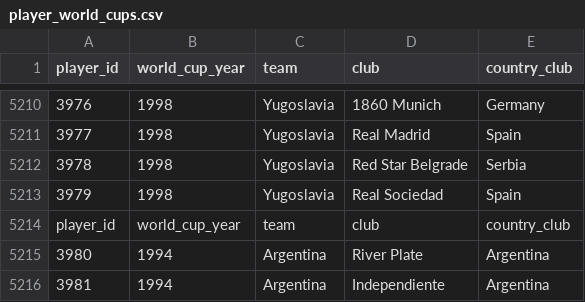
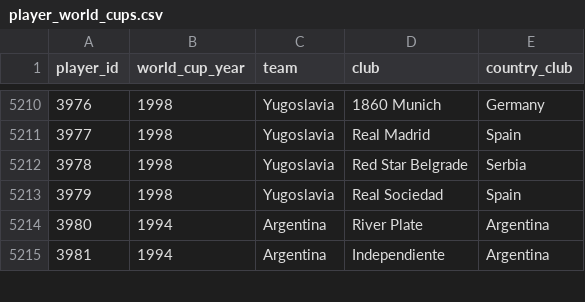
Before and after one commit to rbetis35/mundiales-futbol-datos, a CSV file: WorldCups/players/player_world_cups.csv, drawn as a sheet; only a part is shown, gaps mark what is left out; the diff names each change by its address in the sheet, - before the commit and + after, or states it on an @@ line.

Commit message:
Update player_world_cups.csv

```diff
--- a/WorldCups/players/player_world_cups.csv
+++ b/WorldCups/players/player_world_cups.csv
-row 5214: player_id | world_cup_year | team | club | country_club
```
